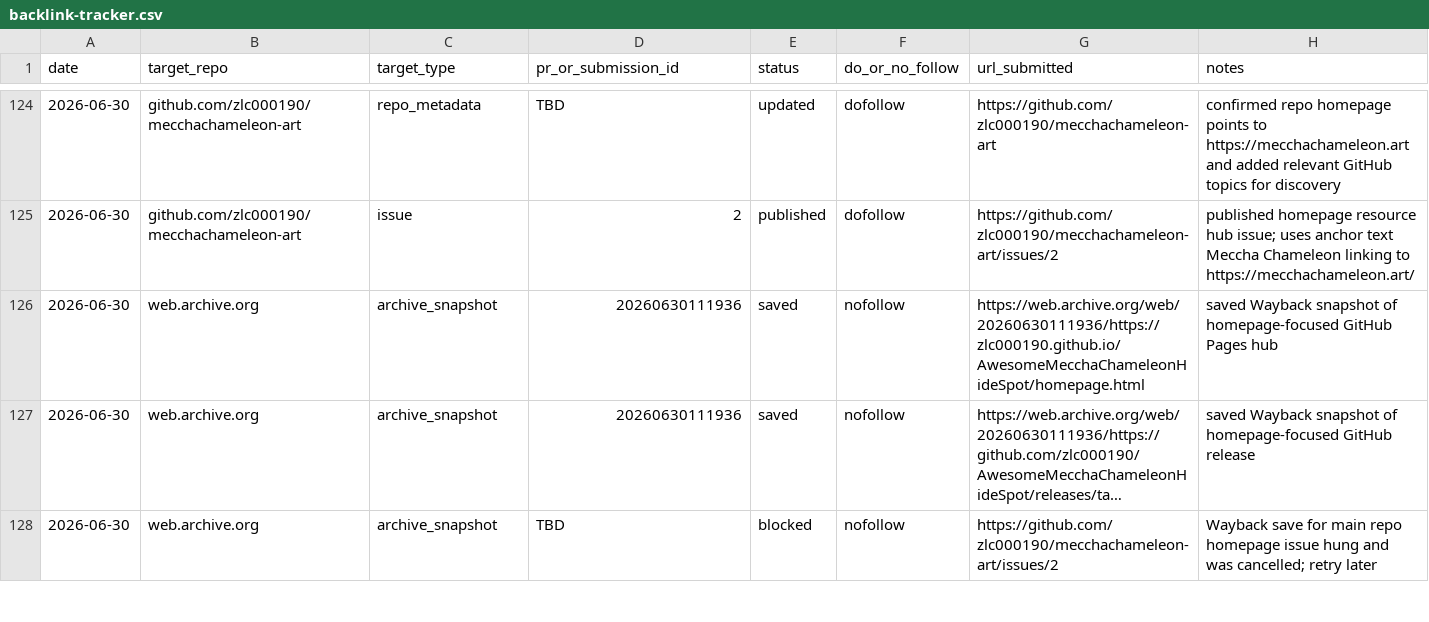
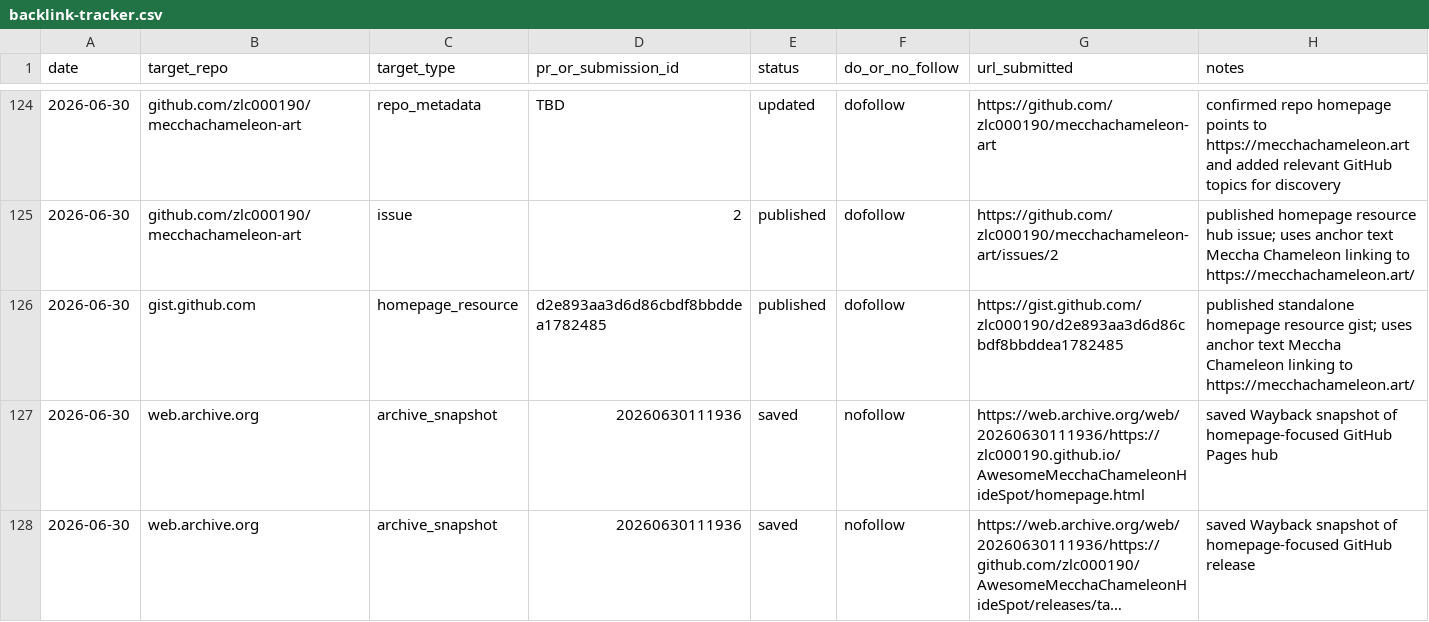
Before and after one commit to zlc000190/mecchachameleon-art, a CSV file: seo/outreach/backlink-tracker.csv, drawn as a sheet; only a part is shown, gaps mark what is left out; the shorter side is filled out with more unchanged rows; long unchanged cells end in ….

Commit message:
Record homepage gist backlink

```diff
--- a/seo/outreach/backlink-tracker.csv
+++ b/seo/outreach/backlink-tracker.csv
@@ -125,2 +125,3 @@ date,target_repo,target_type,pr_or_submission_id,status,do_or_no_follow,url_subm
 2026-06-30,github.com/zlc000190/mecchachameleon-art,issue,2,published,dofollow,https://github.com/zlc000190/mecchachameleon-art/issues/2,"published homepage resource hub issue; uses anchor text Meccha Chameleon linking to https://mecchachameleon.art/"
+2026-06-30,gist.github.com,homepage_resource,d2e893aa3d6d86cbdf8bbddea1782485,published,dofollow,https://gist.github.com/zlc000190/d2e893aa3d6d86cbdf8bbddea1782485,"published standalone homepage resource gist; uses anchor text Meccha Chameleon linking to https://mecchachameleon.art/"
 2026-06-30,web.archive.org,archive_snapshot,20260630111936,saved,nofollow,https://web.archive.org/web/20260630111936/https://zlc000190.github.io/AwesomeMecchaChameleonHideSpot/homepage.html,"saved Wayback snapshot of homepage-focused GitHub Pages hub"
```
Also changed, not shown: 2 other files.
